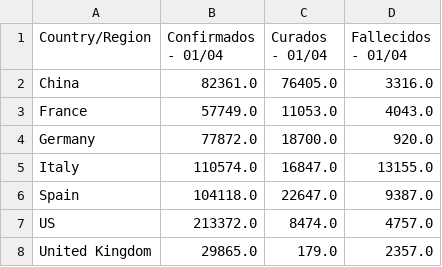
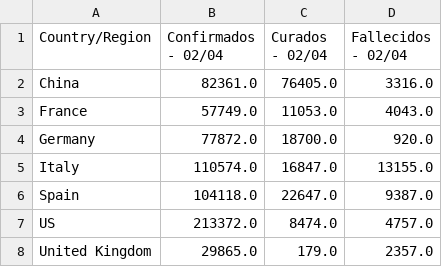
Before and after one commit to akakicreations/covid19-project, a CSV file: covid19_data_drive_actual.csv, drawn as a sheet.

```diff
--- a/covid19_data_drive_actual.csv
+++ b/covid19_data_drive_actual.csv
@@ -1,2 +1,2 @@
-Country/Region;Confirmados - 01/04;Curados - 01/04;Fallecidos - 01/04
+Country/Region;Confirmados - 02/04;Curados - 02/04;Fallecidos - 02/04
 China;82361.0;76405.0;3316.0
```
Also changed, not shown: covid19_spain_ccaa.csv, covid19_spain_ccaa_evolution2.csv, 2 other files.
